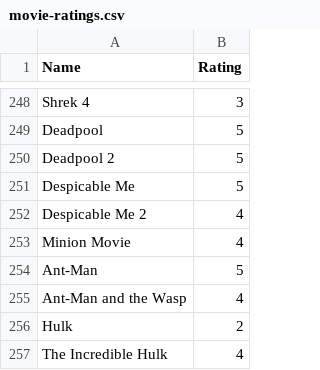
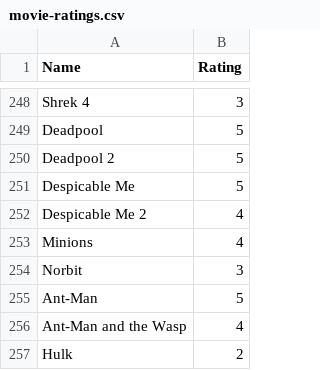
Before and after one commit to rajBar/movies, a CSV file: _data/movie-ratings.csv, drawn as a sheet; only a part is shown, gaps mark what is left out; the shorter side is filled out with more unchanged rows.

Commit message:
added movies

```diff
--- a/_data/movie-ratings.csv
+++ b/_data/movie-ratings.csv
@@ -252,3 +252,4 @@ Despicable Me, 5
 Despicable Me 2, 4
-Minion Movie, 4
+Minions, 4
+Norbit, 3
 Ant-Man, 5
```
